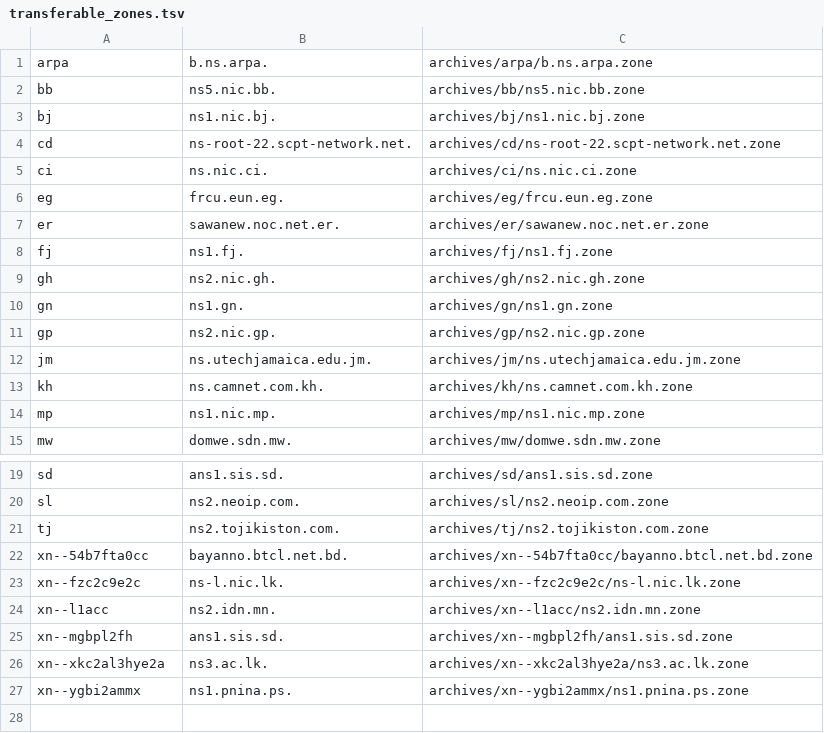
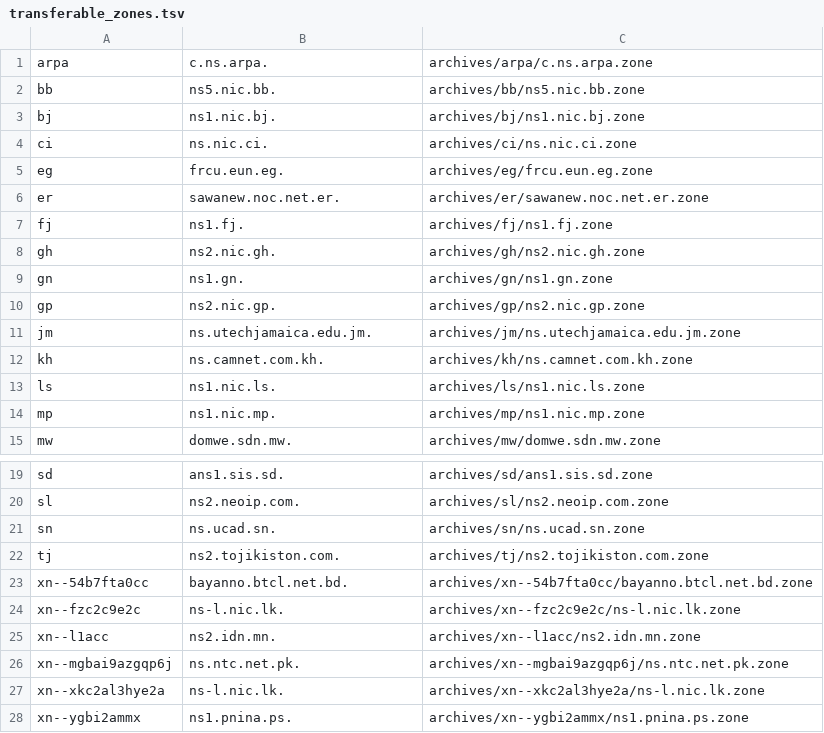
Before and after one commit to vuong2023/TLDR-2, a TSV file: transferable_zones.tsv, drawn as a sheet; only a part is shown, gaps mark what is left out.

```diff
--- a/transferable_zones.tsv
+++ b/transferable_zones.tsv
@@ -1,5 +1,4 @@
-arpa	b.ns.arpa.	archives/arpa/b.ns.arpa.zone
+arpa	c.ns.arpa.	archives/arpa/c.ns.arpa.zone
 bb	ns5.nic.bb.	archives/bb/ns5.nic.bb.zone
 bj	ns1.nic.bj.	archives/bj/ns1.nic.bj.zone
-cd	ns-root-22.scpt-network.net.	archives/cd/ns-root-22.scpt-network.net.zone
 ci	ns.nic.ci.	archives/ci/ns.nic.ci.zone
@@ -13,2 +12,3 @@ jm	ns.utechjamaica.edu.jm.	archives/jm/ns.utechjamaica.edu.jm.zone
 kh	ns.camnet.com.kh.	archives/kh/ns.camnet.com.kh.zone
+ls	ns1.nic.ls.	archives/ls/ns1.nic.ls.zone
 mp	ns1.nic.mp.	archives/mp/ns1.nic.mp.zone
@@ -20,2 +20,3 @@ sd	ans1.sis.sd.	archives/sd/ans1.sis.sd.zone
 sl	ns2.neoip.com.	archives/sl/ns2.neoip.com.zone
+sn	ns.ucad.sn.	archives/sn/ns.ucad.sn.zone
 tj	ns2.tojikiston.com.	archives/tj/ns2.tojikiston.com.zone
@@ -24,4 +25,4 @@ xn--fzc2c9e2c	ns-l.nic.lk.	archives/xn--fzc2c9e2c/ns-l.nic.lk.zone
 xn--l1acc	ns2.idn.mn.	archives/xn--l1acc/ns2.idn.mn.zone
-xn--mgbpl2fh	ans1.sis.sd.	archives/xn--mgbpl2fh/ans1.sis.sd.zone
-xn--xkc2al3hye2a	ns3.ac.lk.	archives/xn--xkc2al3hye2a/ns3.ac.lk.zone
+xn--mgbai9azgqp6j	ns.ntc.net.pk.	archives/xn--mgbai9azgqp6j/ns.ntc.net.pk.zone
+xn--xkc2al3hye2a	ns-l.nic.lk.	archives/xn--xkc2al3hye2a/ns-l.nic.lk.zone
 xn--ygbi2ammx	ns1.pnina.ps.	archives/xn--ygbi2ammx/ns1.pnina.ps.zone
```
Also changed, not shown: 9 other files.
